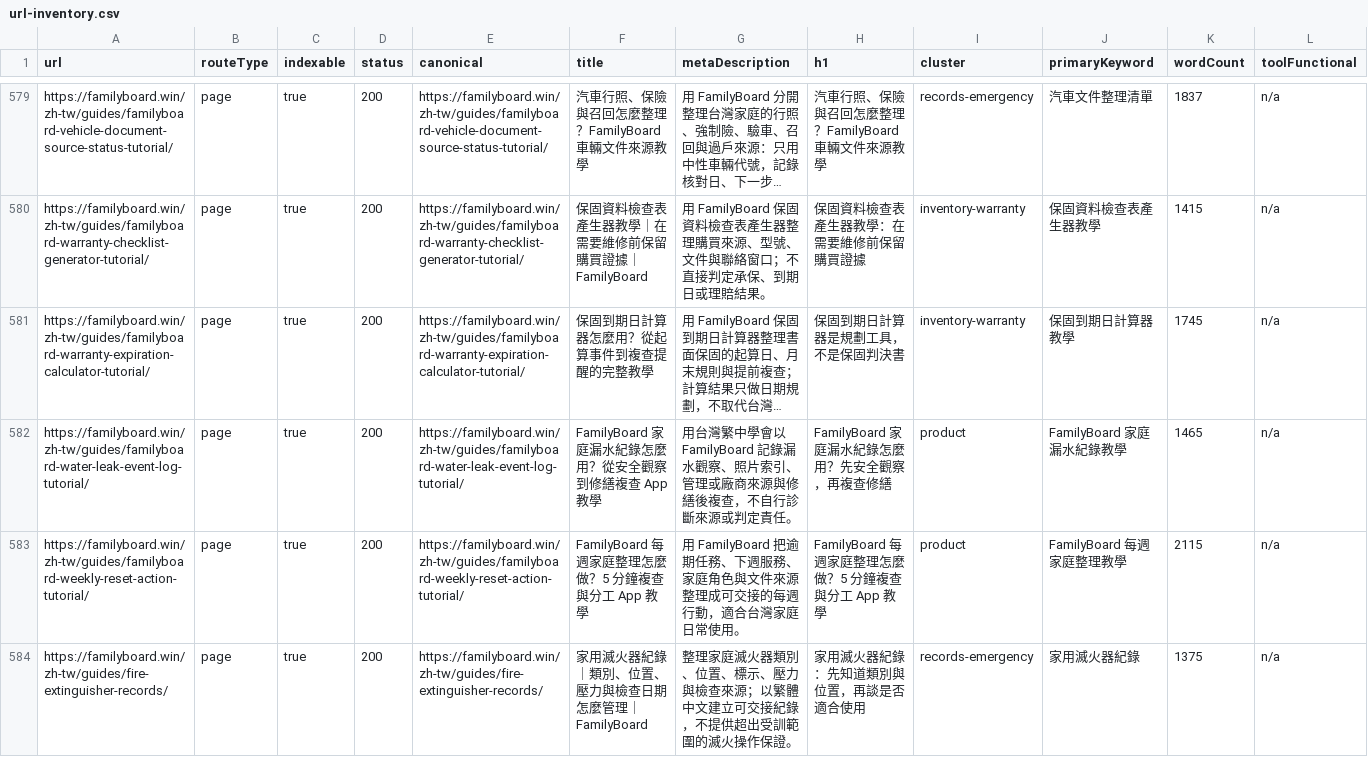
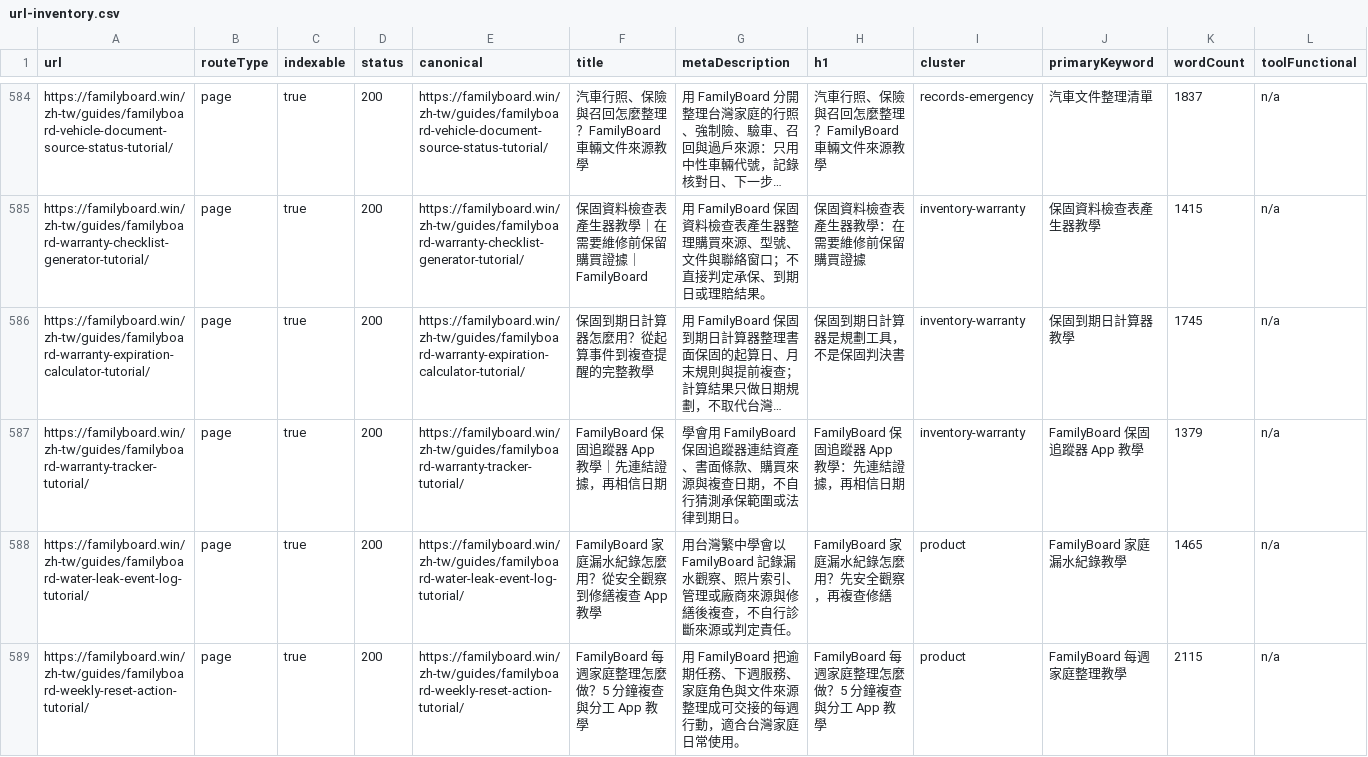
Before and after one commit to btcson66-rgb/familyboard, a CSV file: reports/url-inventory.csv, drawn as a sheet; only a part is shown, gaps mark what is left out; the shorter side is filled out with more unchanged rows; long unchanged cells end in …; rows hold the shown columns only; the diff covers the shown part only; the diff names each change by its address in the sheet, - before the commit and + after, or states it on an @@ line.

Commit message:
feat: add FamilyBoard app tutorials

```diff
--- a/reports/url-inventory.csv
+++ b/reports/url-inventory.csv
+row 587: https://familyboard.win/zh-tw/guides/familyboard-warranty-tracker-tutorial/ | page | true | 200 | https://familyboard.win/zh-tw/guides/familyboard-warranty-tracker-tutorial/ | FamilyBoard 保固追蹤器 App 教學｜先連結證據，再相信日期 | 學會用 FamilyBoard 保固追蹤器連結資產、書面條款、購買來源與複查日期，不自行猜測承保範圍或法律到期日。 | FamilyBoard 保固追蹤器 App 教學：先連結證據，再相信日期 | inventory-warranty | FamilyBoard 保固追蹤器 App 教學 | 1379 | n/a
```
Also changed, not shown: 5 added rows elsewhere in this file, 13 other files.
